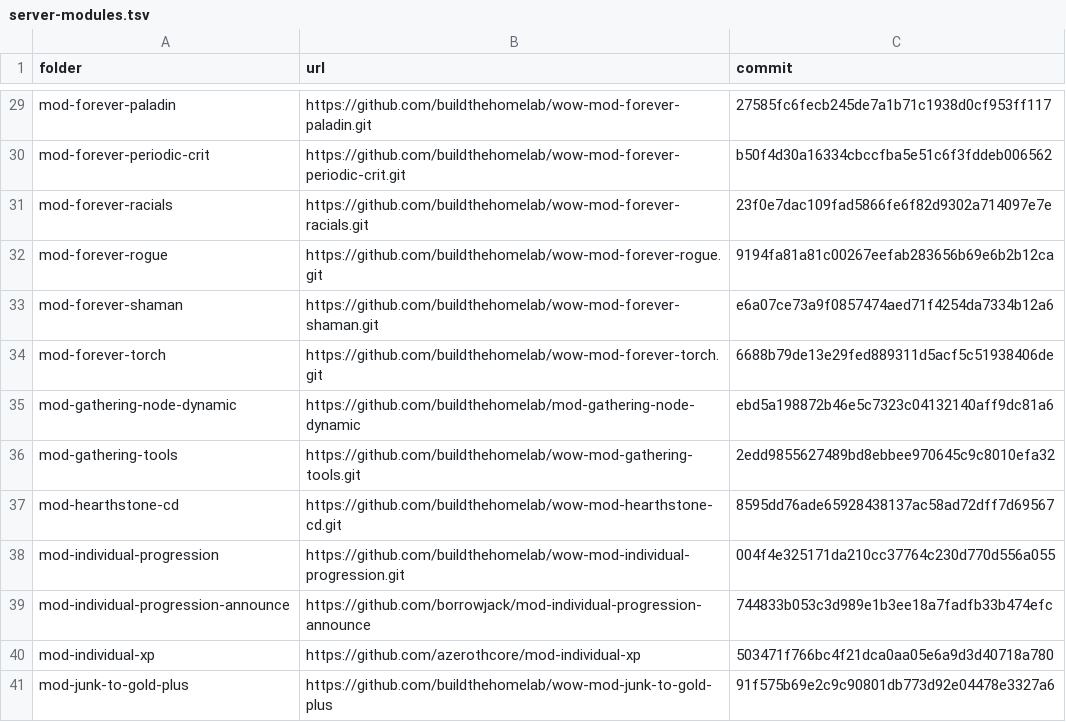
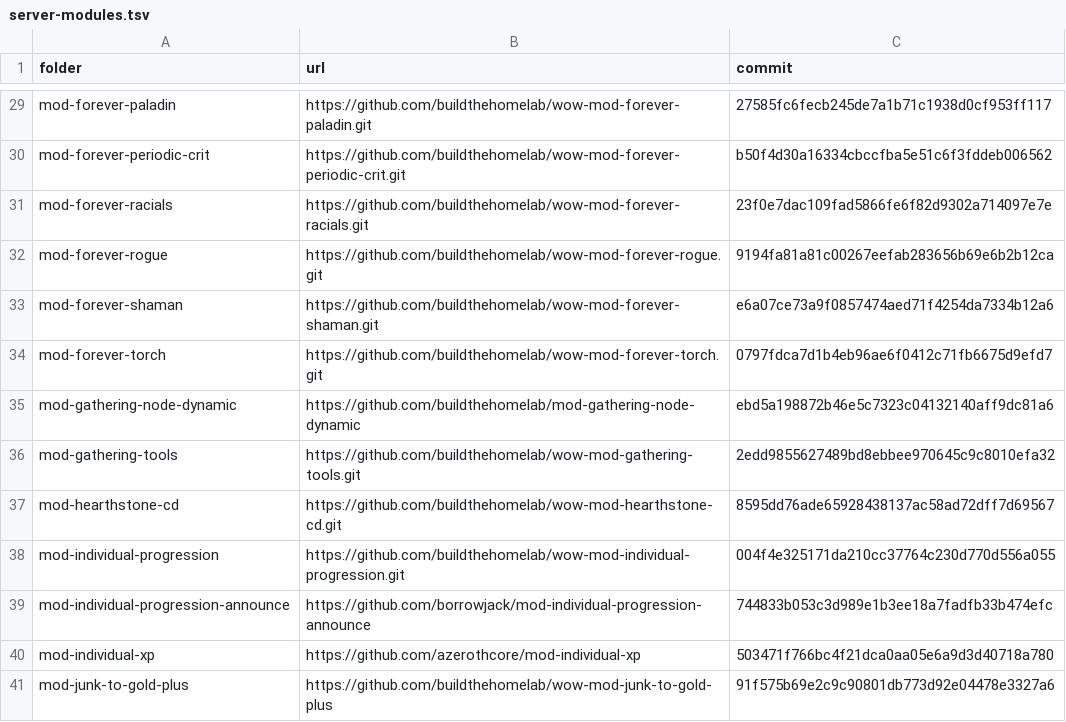
Before and after one commit to buildthehomelab/wow-ci, a TSV file: config/server-modules.tsv, drawn as a sheet; only a part is shown, gaps mark what is left out.

```diff
--- a/config/server-modules.tsv
+++ b/config/server-modules.tsv
@@ -33,3 +33,3 @@ mod-forever-rogue	https://github.com/buildthehomelab/wow-mod-forever-rogue.git	9
 mod-forever-shaman	https://github.com/buildthehomelab/wow-mod-forever-shaman.git	e6a07ce73a9f0857474aed71f4254da7334b12a6
-mod-forever-torch	https://github.com/buildthehomelab/wow-mod-forever-torch.git	6688b79de13e29fed889311d5acf5c51938406de
+mod-forever-torch	https://github.com/buildthehomelab/wow-mod-forever-torch.git	0797fdca7d1b4eb96ae6f0412c71fb6675d9efd7
 mod-gathering-node-dynamic	https://github.com/buildthehomelab/mod-gathering-node-dynamic	ebd5a198872b46e5c7323c04132140aff9dc81a6
```
